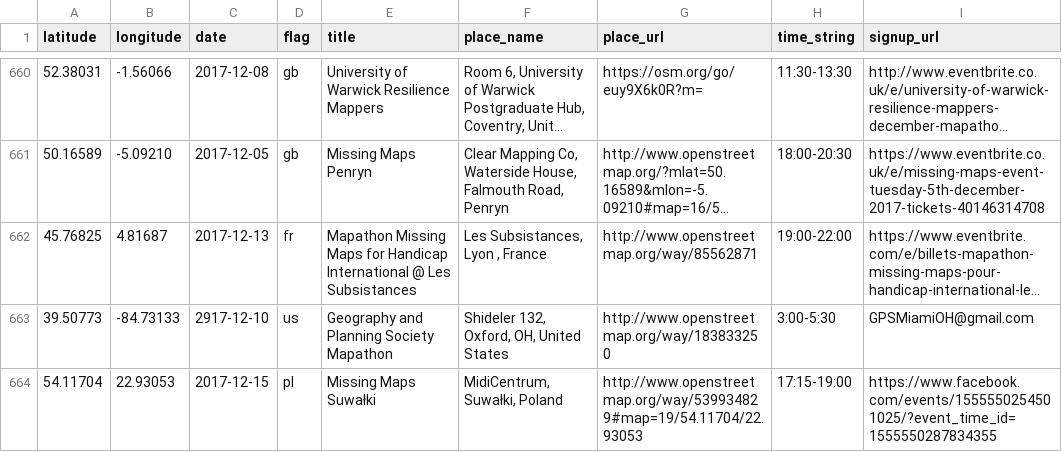
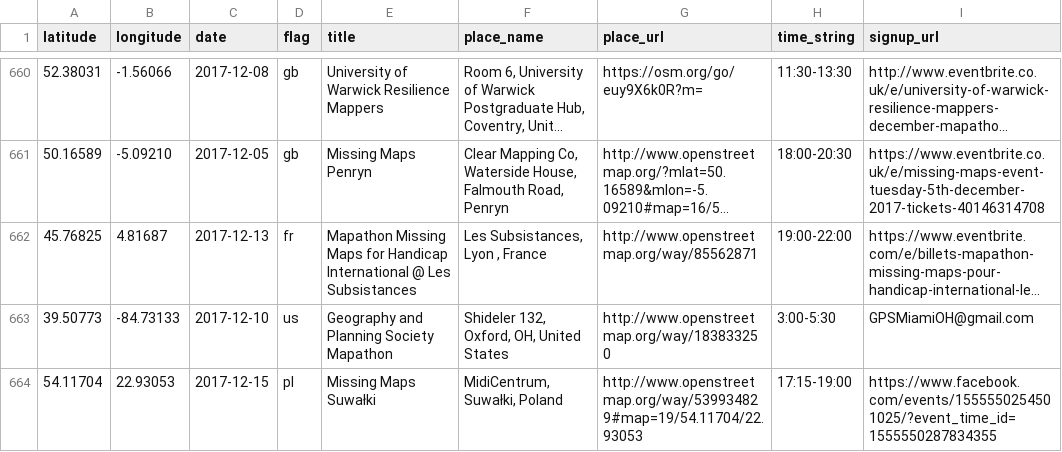
Before and after one commit to MissingMaps/events, a CSV file: events.csv, drawn as a sheet; only a part is shown, gaps mark what is left out; long unchanged cells end in …; the diff names each change by its address in the sheet, - before the commit and + after, or states it on an @@ line.

Commit message:
Update events.csv (#193)

```diff
--- a/events.csv
+++ b/events.csv
-C663 (date): 2917-12-10
+C663 (date): 2017-12-10
```
